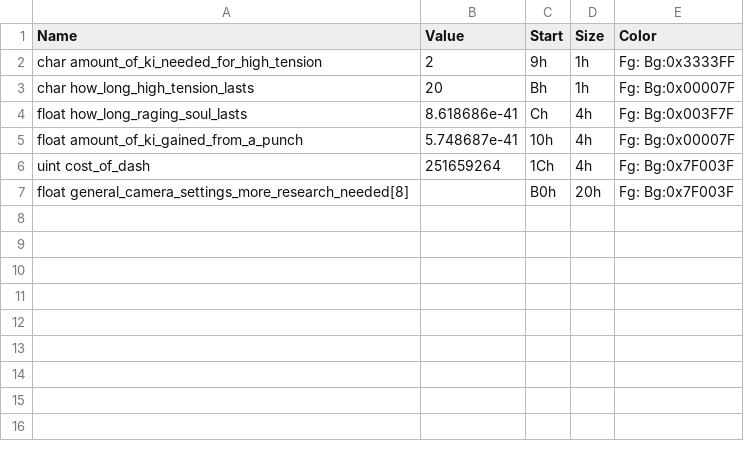
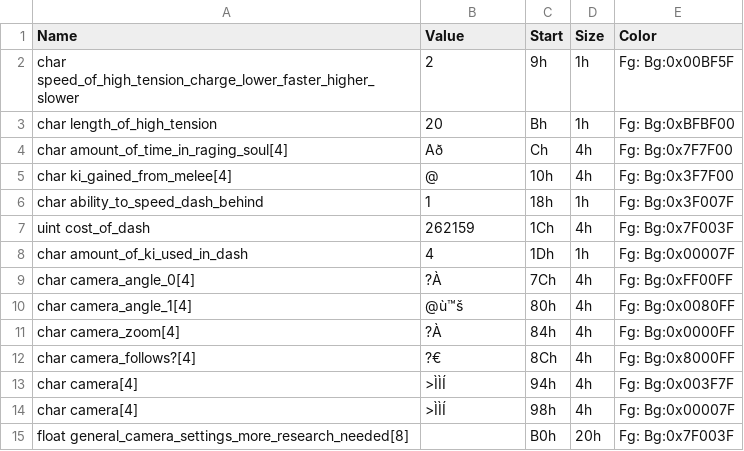
Before and after one commit to adsl14/Raging-files-breakdown, a CSV file: RB2/PS3/st_pack_battle_others_pt_ps3/operate_resident_param/operate_resident_param/db_op_prm_resident_common_charac.csv, drawn as a sheet.

Commit message:
Update db_op_prm_resident_common_charac.csv

```diff
--- a/RB2/PS3/st_pack_battle_others_pt_ps3/operate_resident_param/operate_resident_param/db_op_prm_resident_common_charac.csv
+++ b/RB2/PS3/st_pack_battle_others_pt_ps3/operate_resident_param/operate_resident_param/db_op_prm_resident_common_charac.csv
@@ -1,7 +1,15 @@
 Name,Value,Start,Size,Color
-char amount_of_ki_needed_for_high_tension,2,9h,1h,Fg: Bg:0x3333FF
-char how_long_high_tension_lasts,20,Bh,1h,Fg: Bg:0x00007F
-float how_long_raging_soul_lasts,8.618686e-41,Ch,4h,Fg: Bg:0x003F7F
-float amount_of_ki_gained_from_a_punch,5.748687e-41,10h,4h,Fg: Bg:0x00007F
-uint cost_of_dash,251659264,1Ch,4h,Fg: Bg:0x7F003F
+char speed_of_high_tension_charge_lower_faster_higher_slower,2,9h,1h,Fg: Bg:0x00BF5F
+char length_of_high_tension,20,Bh,1h,Fg: Bg:0xBFBF00
+char amount_of_time_in_raging_soul[4],Að,Ch,4h,Fg: Bg:0x7F7F00
+char ki_gained_from_melee[4],@ ,10h,4h,Fg: Bg:0x3F7F00
+char ability_to_speed_dash_behind,1,18h,1h,Fg: Bg:0x3F007F
+uint cost_of_dash,262159,1Ch,4h,Fg: Bg:0x7F003F
+char amount_of_ki_used_in_dash,4,1Dh,1h,Fg: Bg:0x00007F
+char camera_angle_0[4],?À,7Ch,4h,Fg: Bg:0xFF00FF
+char camera_angle_1[4],@ù™š,80h,4h,Fg: Bg:0x0080FF
+char camera_zoom[4],?À,84h,4h,Fg: Bg:0x0000FF
+char camera_follows?[4],?€,8Ch,4h,Fg: Bg:0x8000FF
+char camera[4],>ÌÌÍ,94h,4h,Fg: Bg:0x003F7F
+char camera[4],>ÌÌÍ,98h,4h,Fg: Bg:0x00007F
 float general_camera_settings_more_research_needed[8],,B0h,20h,Fg: Bg:0x7F003F
```
